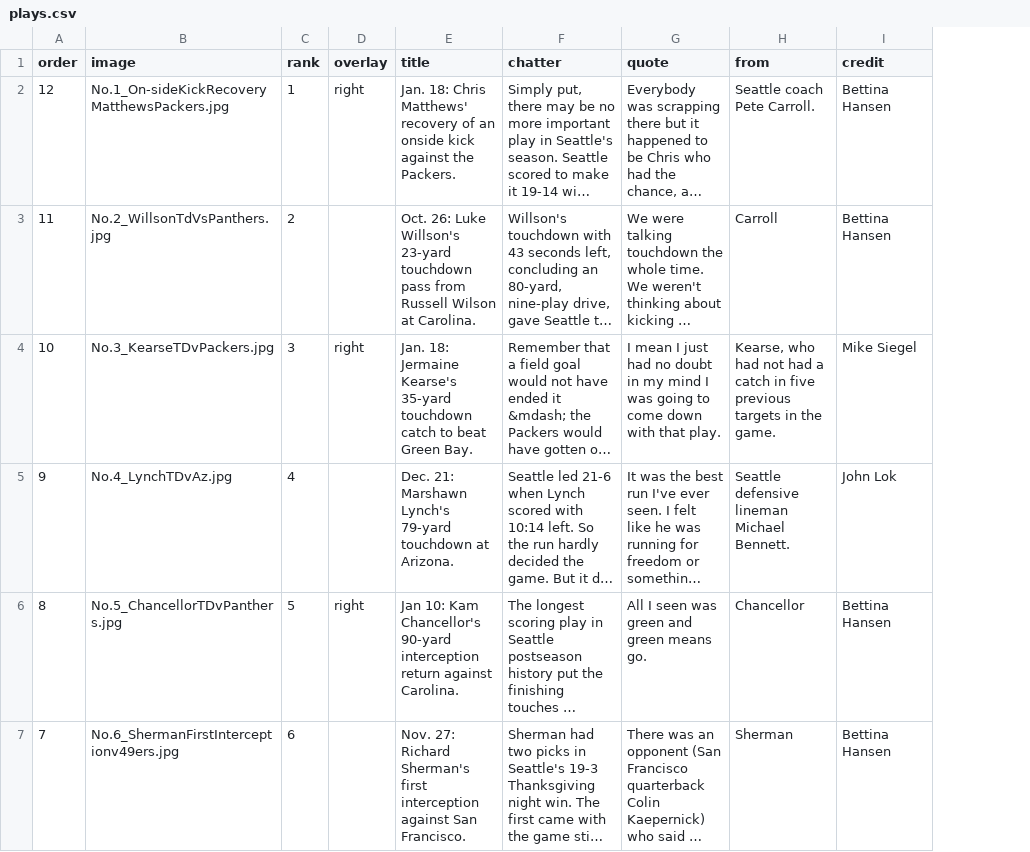
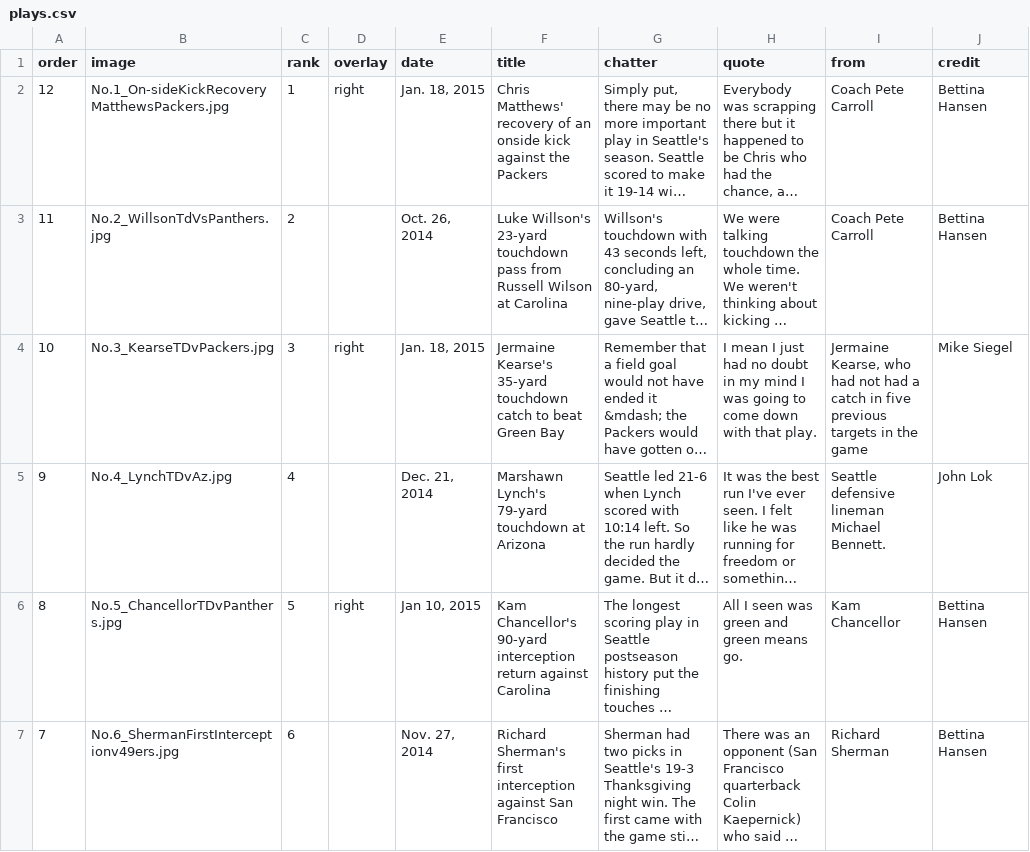
Before and after one commit to seattletimes/seahawks-plays, a CSV file: csv/plays.csv, drawn as a sheet; only a part is shown; long unchanged cells end in …; addresses are those after the commit; the diff covers the shown part only; the diff names each change by its address in the sheet, - before the commit and + after, or states it on an @@ line.

Commit message:
Separates out date in CSV file

```diff
--- a/csv/plays.csv
+++ b/csv/plays.csv
+column E (date), rows 2-7: Jan. 18, 2015 | Oct. 26, 2014 | Jan. 18, 2015 | Dec. 21, 2014 | Jan 10, 2015 | Nov. 27, 2014
-F2 (title): Jan. 18: Chris Matthews' recovery of an onside kick against the Packers.
+F2 (title): Chris Matthews' recovery of an onside kick against the Packers
-I2 (from): Seattle coach Pete Carroll.
+I2 (from): Coach Pete Carroll
-F3 (title): Oct. 26: Luke Willson's 23-yard touchdown pass from Russell Wilson at Carolina.
+F3 (title): Luke Willson's 23-yard touchdown pass from Russell Wilson at Carolina
-I3 (from): Carroll
+I3 (from): Coach Pete Carroll
-F4 (title): Jan. 18: Jermaine Kearse's 35-yard touchdown catch to beat Green Bay.
+F4 (title): Jermaine Kearse's 35-yard touchdown catch to beat Green Bay
-I4 (from): Kearse, who had not had a catch in five previous targets in the game.
+I4 (from): Jermaine Kearse, who had not had a catch in five previous targets in the game
-F5 (title): Dec. 21: Marshawn Lynch's 79-yard touchdown at Arizona.
+F5 (title): Marshawn Lynch's 79-yard touchdown at Arizona
-F6 (title): Jan 10: Kam Chancellor's 90-yard interception return against Carolina.
+F6 (title): Kam Chancellor's 90-yard interception return against Carolina
-I6 (from): Chancellor
+I6 (from): Kam Chancellor
-F7 (title): Nov. 27: Richard Sherman's first interception against San Francisco.
+F7 (title): Richard Sherman's first interception against San Francisco
-I7 (from): Sherman
+I7 (from): Richard Sherman
```
Also changed, not shown: 10 edited cells elsewhere in this file, 1 other file.
